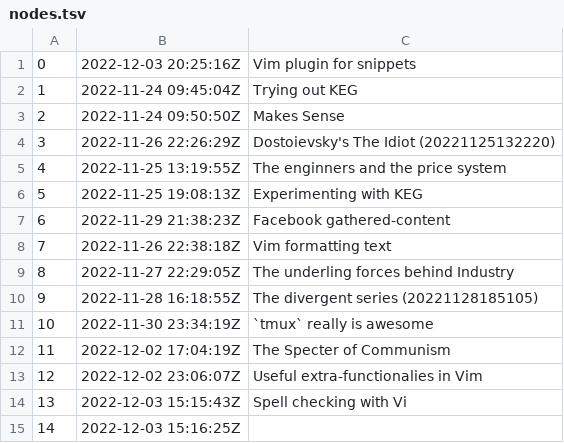
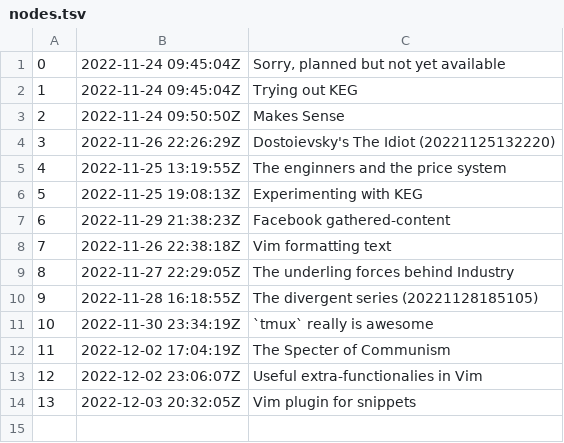
Before and after one commit to BuddhiLW/blw-zet, a TSV file: dex/nodes.tsv, drawn as a sheet.

Commit message:
Vim plugin for snippets

```diff
--- a/dex/nodes.tsv
+++ b/dex/nodes.tsv
@@ -1,2 +1,2 @@
-0	2022-12-03 20:25:16Z	Vim plugin for snippets
+0	2022-11-24 09:45:04Z	Sorry, planned but not yet available
 1	2022-11-24 09:45:04Z	Trying out KEG
@@ -13,3 +13,2 @@
 12	2022-12-02 23:06:07Z	Useful extra-functionalies in Vim
-13	2022-12-03 15:15:43Z	Spell checking with Vi
-14	2022-12-03 15:16:25Z	
+13	2022-12-03 20:32:05Z	Vim plugin for snippets
```
Also changed, not shown: 3 other files.
